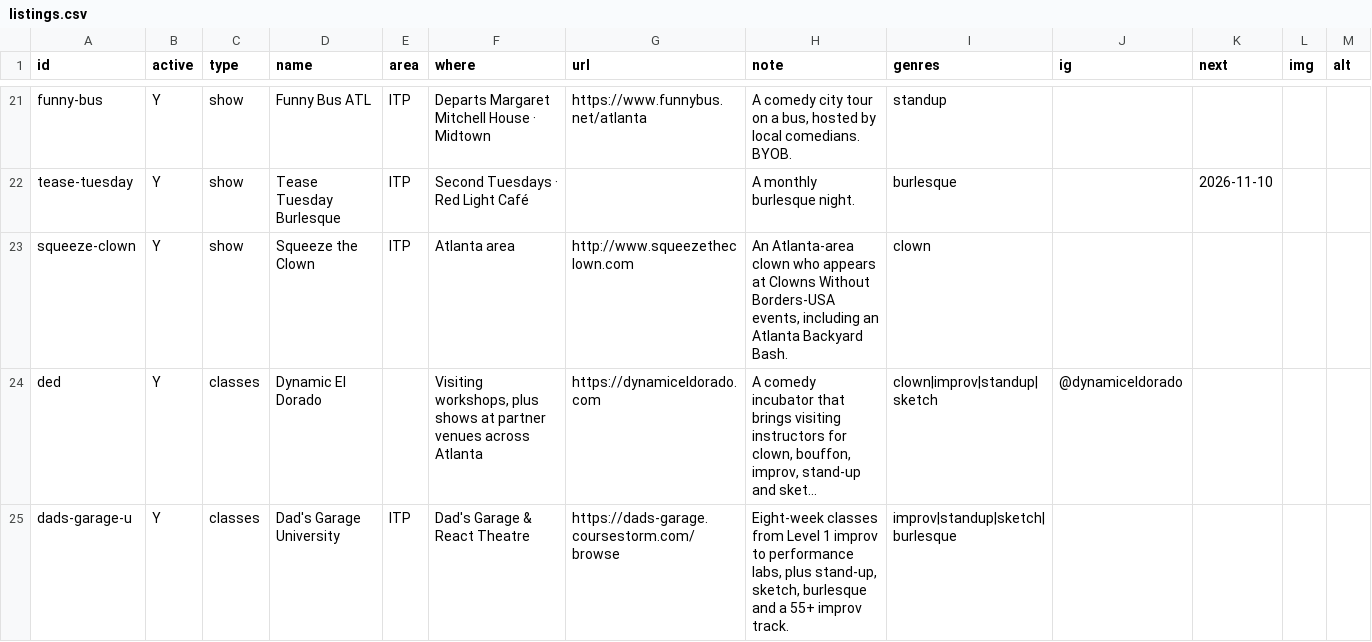
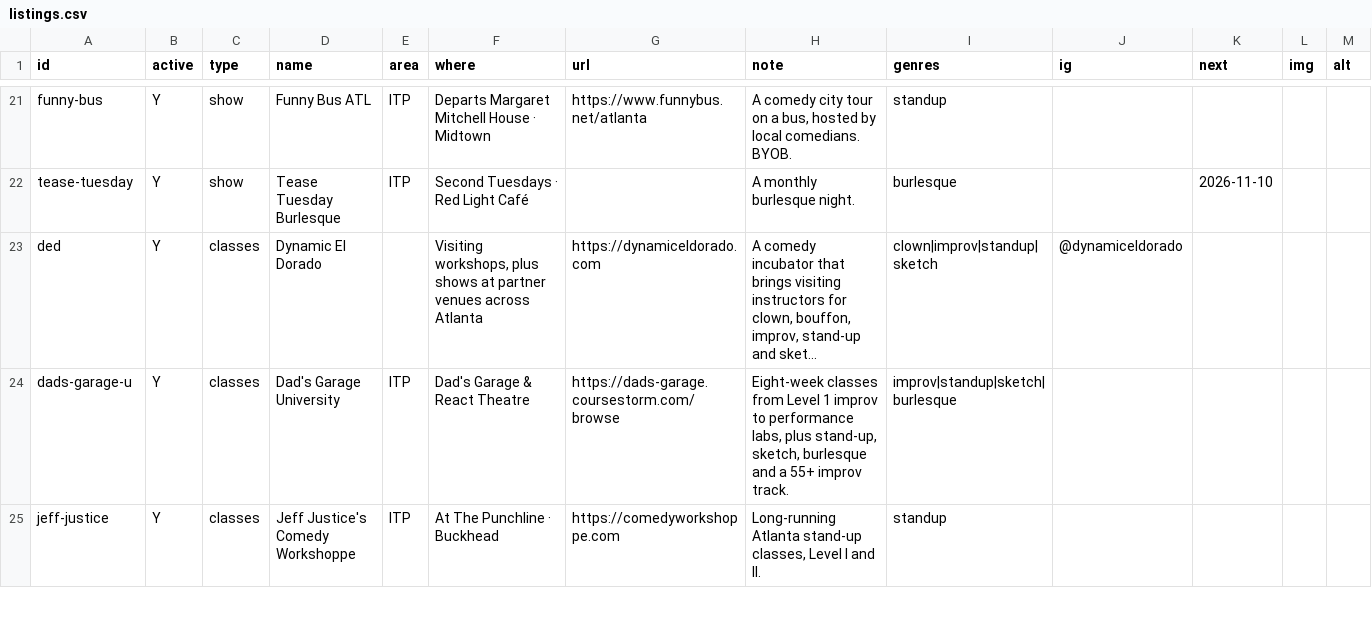
Before and after one commit to dynamiceldorado/atlanta-comedy-directory, a CSV file: data/listings.csv, drawn as a sheet; only a part is shown, gaps mark what is left out; the shorter side is filled out with more unchanged rows; long unchanged cells end in …; the diff names each change by its address in the sheet, - before the commit and + after, or states it on an @@ line.

Commit message:
Sheet sync 2026-10-21 02:03

```diff
--- a/data/listings.csv
+++ b/data/listings.csv
-row 23: squeeze-clown | Y | show | Squeeze the Clown | ITP | Atlanta area | http://www.squeezetheclown.com | An Atlanta-area clown who appears at Clowns Without Borders-USA events, including an Atlanta Backyard Bash. | clown
```
